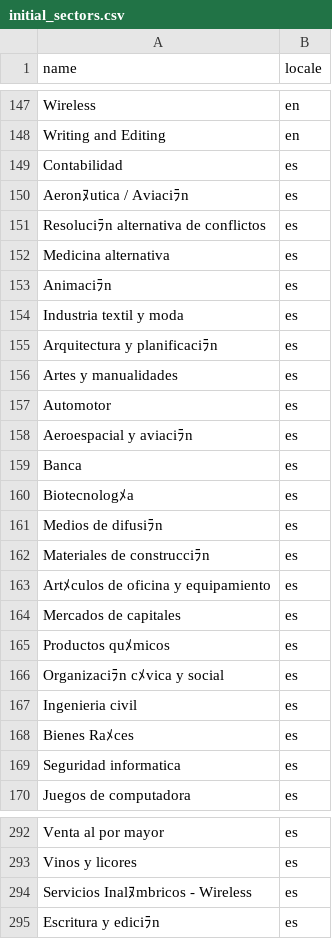
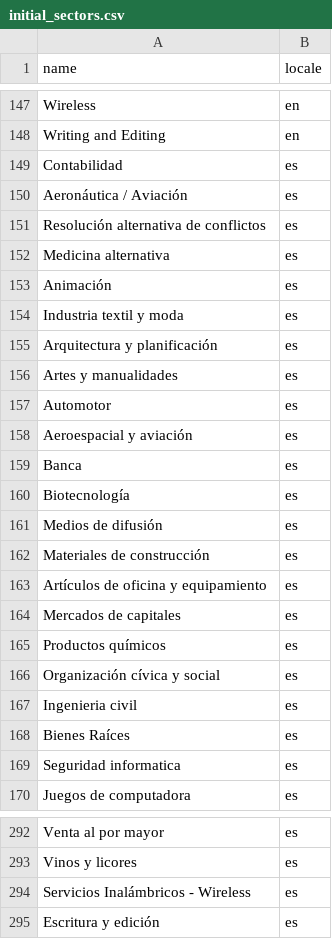
Before and after one commit to cooltribes/lionstep-api, a CSV file: db/data/initial_sectors.csv, drawn as a sheet; only a part is shown, gaps mark what is left out; the diff covers the shown part only.

```diff
--- a/db/data/initial_sectors.csv
+++ b/db/data/initial_sectors.csv
@@ -149,21 +149,21 @@ Writing and Editing;en
 Contabilidad;es
-Aeronﾇutica / Aviaciﾗn;es
-Resoluciﾗn alternativa de conflictos;es
+Aeronáutica / Aviación;es
+Resolución alternativa de conflictos;es
 Medicina alternativa;es
-Animaciﾗn;es
+Animación;es
 Industria textil y moda;es
-Arquitectura y planificaciﾗn;es
+Arquitectura y planificación;es
 Artes y manualidades;es
 Automotor;es
-Aeroespacial y aviaciﾗn;es
+Aeroespacial y aviación;es
 Banca;es
-Biotecnologﾒa;es
-Medios de difusiﾗn;es
-Materiales de construcciﾗn;es
-Artﾒculos de oficina y equipamiento;es
+Biotecnología;es
+Medios de difusión;es
+Materiales de construcción;es
+Artículos de oficina y equipamiento;es
 Mercados de capitales;es
-Productos quﾒmicos;es
-Organizaciﾗn cﾒvica y social;es
+Productos químicos;es
+Organización cívica y social;es
 Ingenieria civil;es
-Bienes Raﾒces ;es
+Bienes Raíces ;es
 Seguridad informatica;es
@@ -293,3 +293,3 @@ Venta al por mayor;es
 Vinos y licores;es
-Servicios Inalﾇmbricos - Wireless;es
-Escritura y ediciﾗn;es
+Servicios Inalámbricos - Wireless;es
+Escritura y edición;es
```
Also changed, not shown: 61 edited cells elsewhere in this file, 2 other files.
